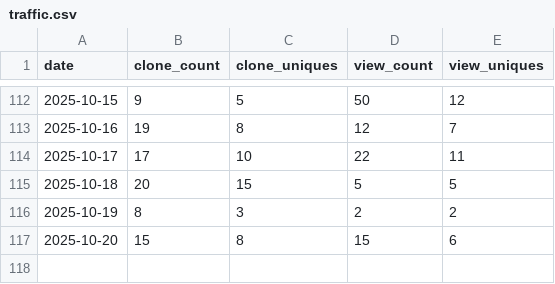
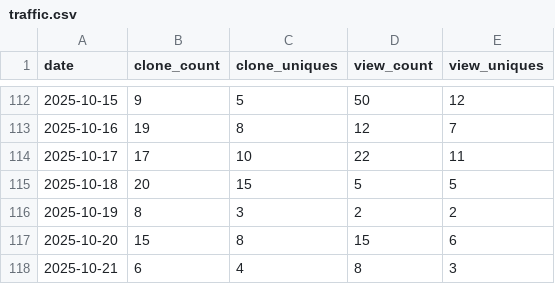
Before and after one commit to bonsol-collective/bonsol_website, a CSV file: data/traffic.csv, drawn as a sheet; only a part is shown, gaps mark what is left out.

Commit message:
traffic data for bonsol-collective/bonsol repo - 2025-10-22

```diff
--- a/data/traffic.csv
+++ b/data/traffic.csv
@@ -117 +117,2 @@ date,clone_count,clone_uniques,view_count,view_uniques
 2025-10-20,15,8,15,6
+2025-10-21,6,4,8,3
```
